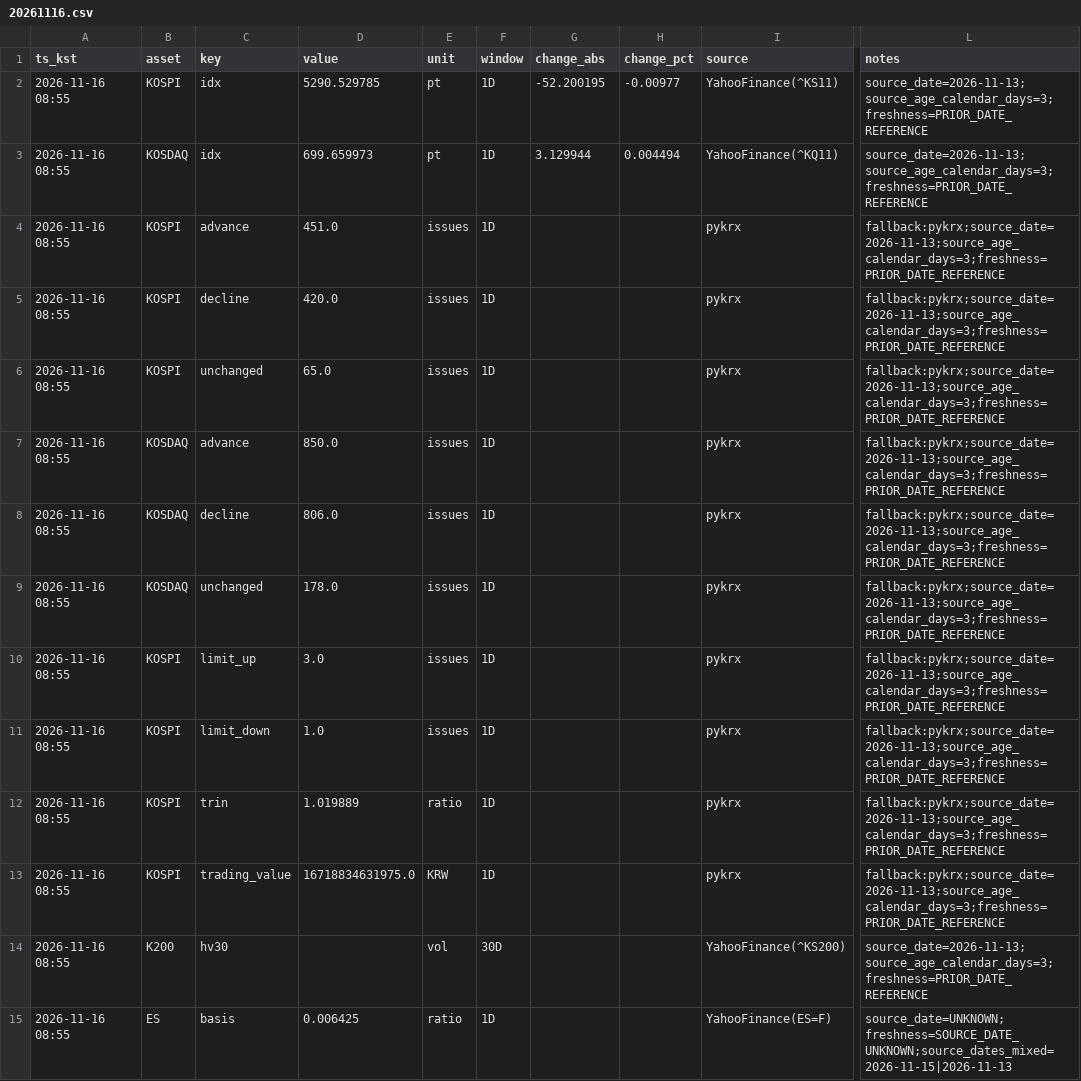
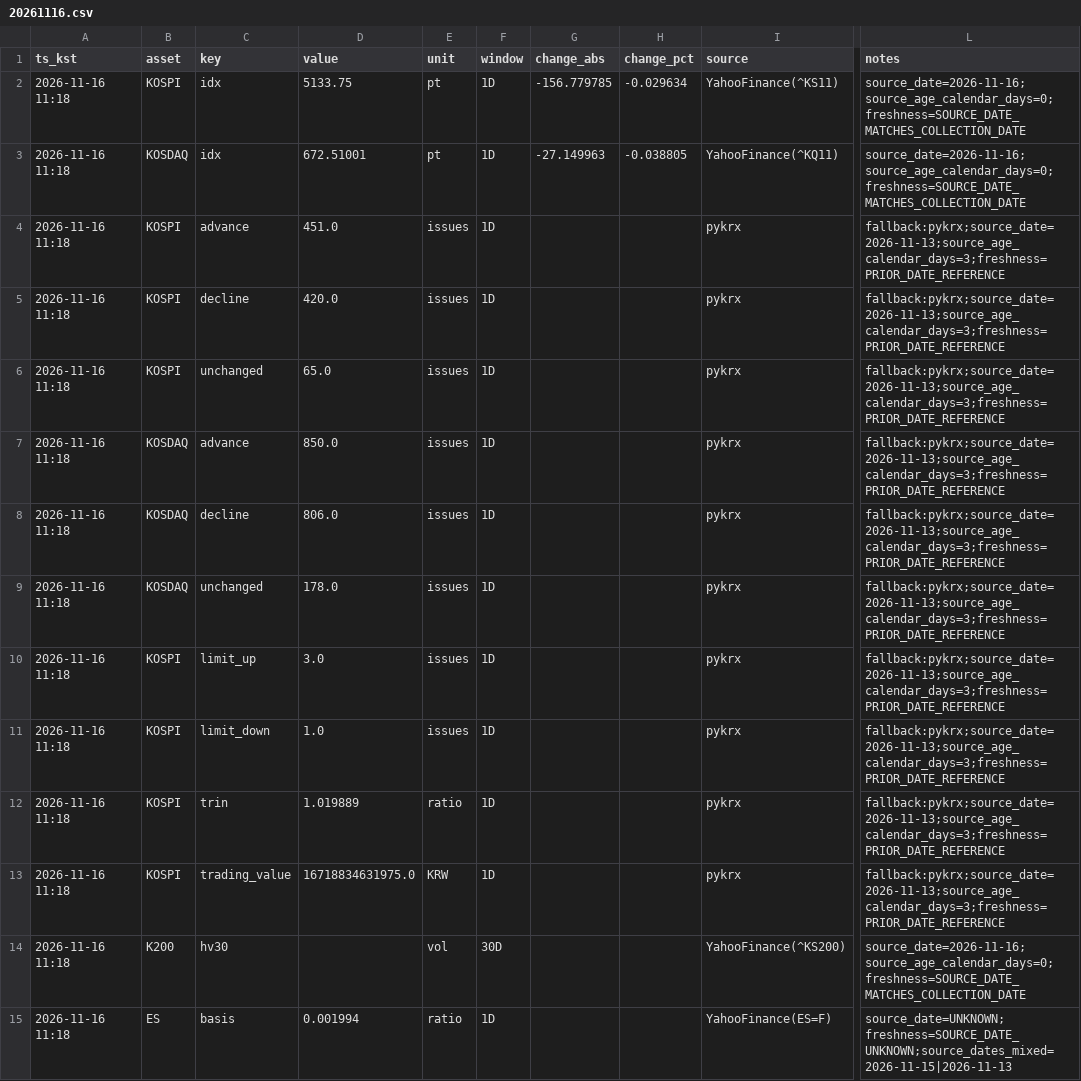
Before and after one commit to suchoforchat-creator/krx-feed, a CSV file: out/daily/20261116.csv, drawn as a sheet; only a part is shown, gaps mark what is left out; the diff covers the shown part only; the diff names each change by its address in the sheet, - before the commit and + after, or states it on an @@ line.

```diff
--- a/out/daily/20261116.csv
+++ b/out/daily/20261116.csv
-A2:A15 (ts_kst): 2026-11-16 08:55
+A2:A15 (ts_kst): 2026-11-16 11:18
-D2 (value): 5290.529785
+D2 (value): 5133.75
-G2 (change_abs): -52.200195
+G2 (change_abs): -156.779785
-H2 (change_pct): -0.00977
+H2 (change_pct): -0.029634
-L2:L3 (notes): source_date=2026-11-13;source_age_calendar_days=3;freshness=PRIOR_DATE_REFERENCE
+L2:L3 (notes): source_date=2026-11-16;source_age_calendar_days=0;freshness=SOURCE_DATE_MATCHES_COLLECTION_DATE
-D3 (value): 699.659973
+D3 (value): 672.51001
-G3 (change_abs): 3.129944
+G3 (change_abs): -27.149963
-H3 (change_pct): 0.004494
+H3 (change_pct): -0.038805
-L14 (notes): source_date=2026-11-13;source_age_calendar_days=3;freshness=PRIOR_DATE_REFERENCE
+L14 (notes): source_date=2026-11-16;source_age_calendar_days=0;freshness=SOURCE_DATE_MATCHES_COLLECTION_DATE
-D15 (value): 0.006425
+D15 (value): 0.001994
```
Also changed, not shown: 41 edited cells elsewhere in this file, out/latest.csv, 2 other files.
